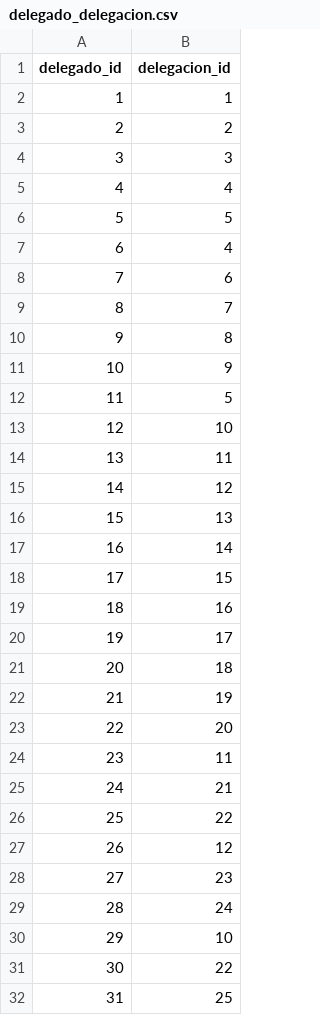
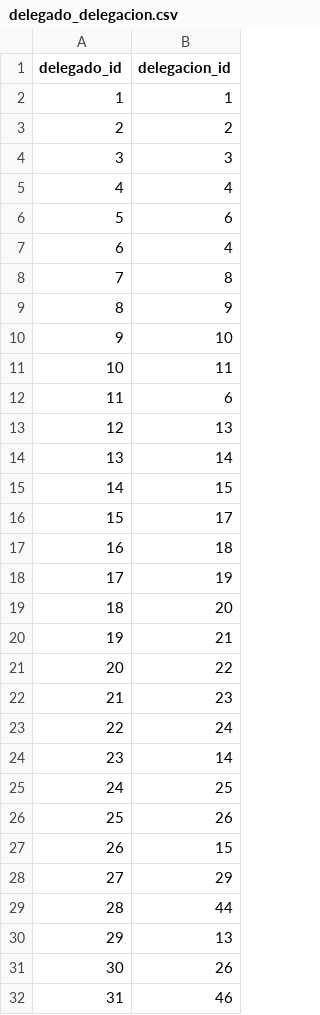
Before and after one commit to Elias8291/sivso_copia, a CSV file: database/seeders/csv/copiasivso/delegado_delegacion.csv, drawn as a sheet; only a part is shown; the diff covers the shown part only.

```diff
--- a/database/seeders/csv/copiasivso/delegado_delegacion.csv
+++ b/database/seeders/csv/copiasivso/delegado_delegacion.csv
@@ -5,28 +5,28 @@
 4,4
-5,5
+5,6
 6,4
-7,6
-8,7
-9,8
-10,9
-11,5
-12,10
-13,11
-14,12
-15,13
-16,14
-17,15
-18,16
-19,17
-20,18
-21,19
-22,20
-23,11
-24,21
-25,22
-26,12
-27,23
-28,24
-29,10
-30,22
-31,25
+7,8
+8,9
+9,10
+10,11
+11,6
+12,13
+13,14
+14,15
+15,17
+16,18
+17,19
+18,20
+19,21
+20,22
+21,23
+22,24
+23,14
+24,25
+25,26
+26,15
+27,29
+28,44
+29,13
+30,26
+31,46
```
Also changed, not shown: 136 edited cells elsewhere in this file, database/seeders/csv/copiasivso/delegaciones.csv, database/seeders/csv/copiasivso/dependencias.csv, 46 other files.
